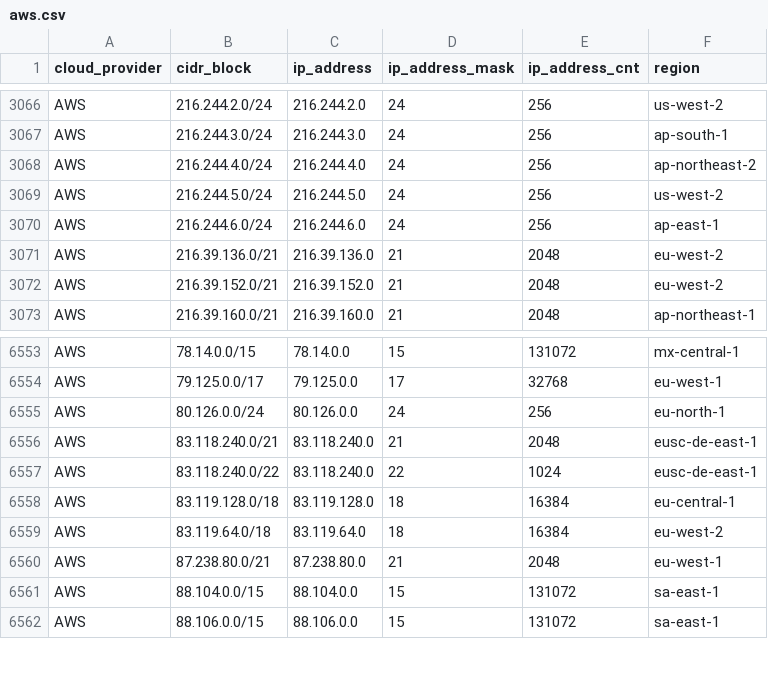
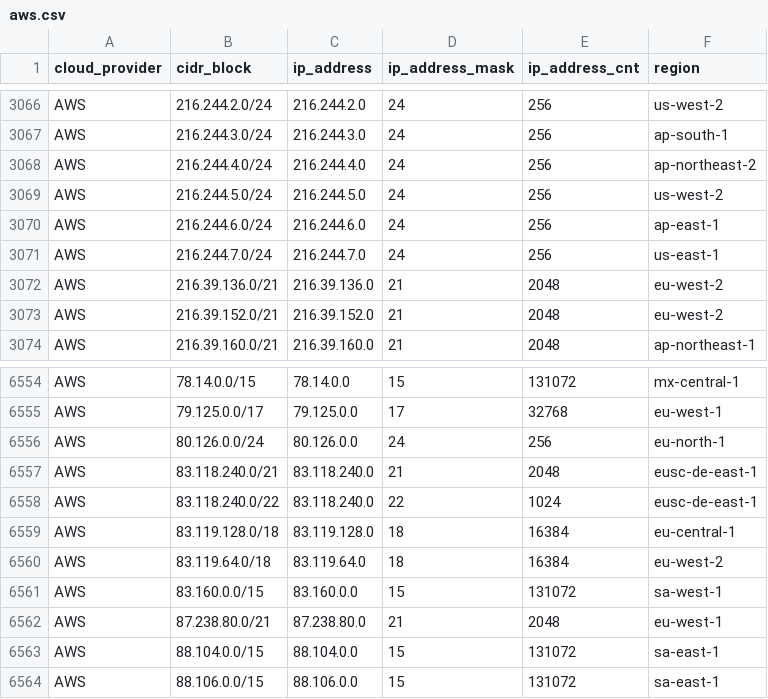
Before and after one commit to tobilg/public-cloud-provider-ip-ranges, a CSV file: data/providers/aws.csv, drawn as a sheet; only a part is shown, gaps mark what is left out; the diff names each change by its address in the sheet, - before the commit and + after, or states it on an @@ line.

Commit message:
[no ci] Data update on 2025-08-01T04:27:25

```diff
--- a/data/providers/aws.csv
+++ b/data/providers/aws.csv
+row 3071: AWS | 216.244.7.0/24 | 216.244.7.0 | 24 | 256 | us-east-1
+row 6561: AWS | 83.160.0.0/15 | 83.160.0.0 | 15 | 131072 | sa-west-1
```
Also changed, not shown: 6 other files.
